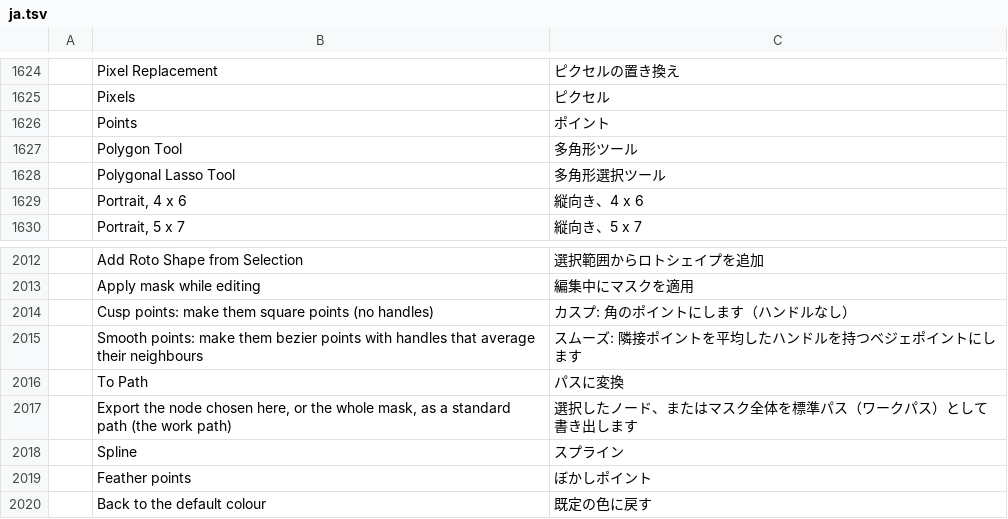
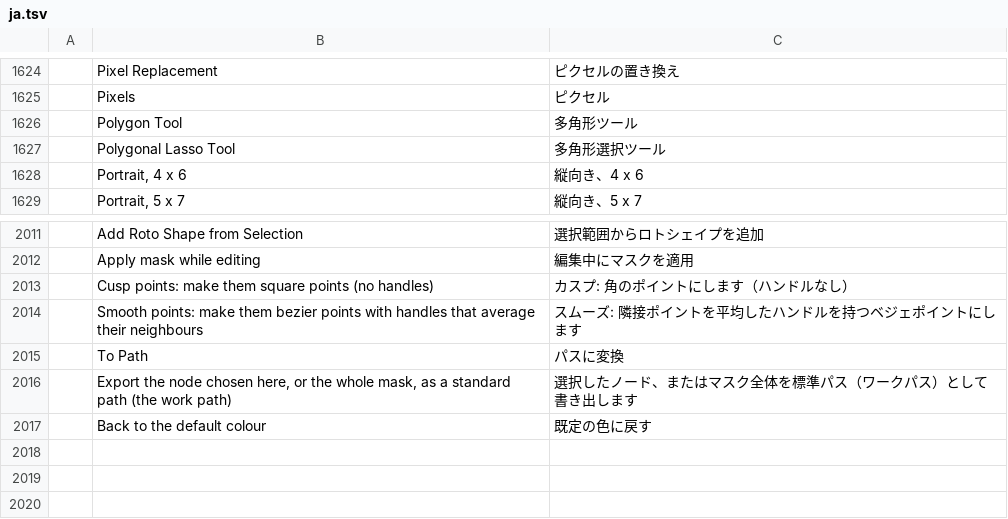
Before and after one commit to erinwnash/photocraft, a TSV file: crates/ui-egui/src/i18n/ja.tsv, drawn as a sheet; only a part is shown, gaps mark what is left out.

```diff
--- a/crates/ui-egui/src/i18n/ja.tsv
+++ b/crates/ui-egui/src/i18n/ja.tsv
@@ -1625,3 +1625,2 @@
 	Pixels	ピクセル
-	Points	ポイント
 	Polygon Tool	多角形ツール
@@ -2017,4 +2016,2 @@
 	Export the node chosen here, or the whole mask, as a standard path (the work path)	選択したノード、またはマスク全体を標準パス（ワークパス）として書き出します
-	Spline	スプライン
-	Feather points	ぼかしポイント
 	Back to the default colour	既定の色に戻す
```
Also changed, not shown: 7 other files.
